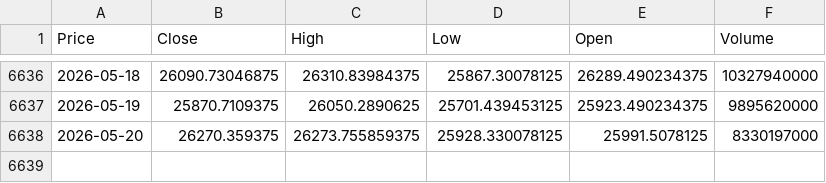
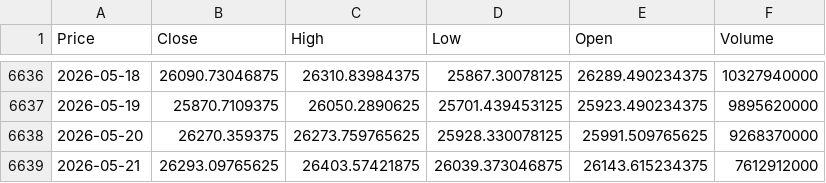
Before and after one commit to newyorkwoo/buyStock, a CSV file: public/data/raw/nasdaq_2000.csv, drawn as a sheet; only a part is shown, gaps mark what is left out; the diff names each change by its address in the sheet, - before the commit and + after, or states it on an @@ line.

```diff
--- a/public/data/raw/nasdaq_2000.csv
+++ b/public/data/raw/nasdaq_2000.csv
-C6638 (High): 26273.755859375
+C6638 (High): 26273.759765625
-E6638 (Open): 25991.5078125
+E6638 (Open): 25991.509765625
-F6638 (Volume): 8330197000
+F6638 (Volume): 9268370000
+row 6639: 2026-05-21 | 26293.09765625 | 26403.57421875 | 26039.373046875 | 26143.615234375 | 7612912000
```
Also changed, not shown: public/data/raw/vix_2000.csv.
